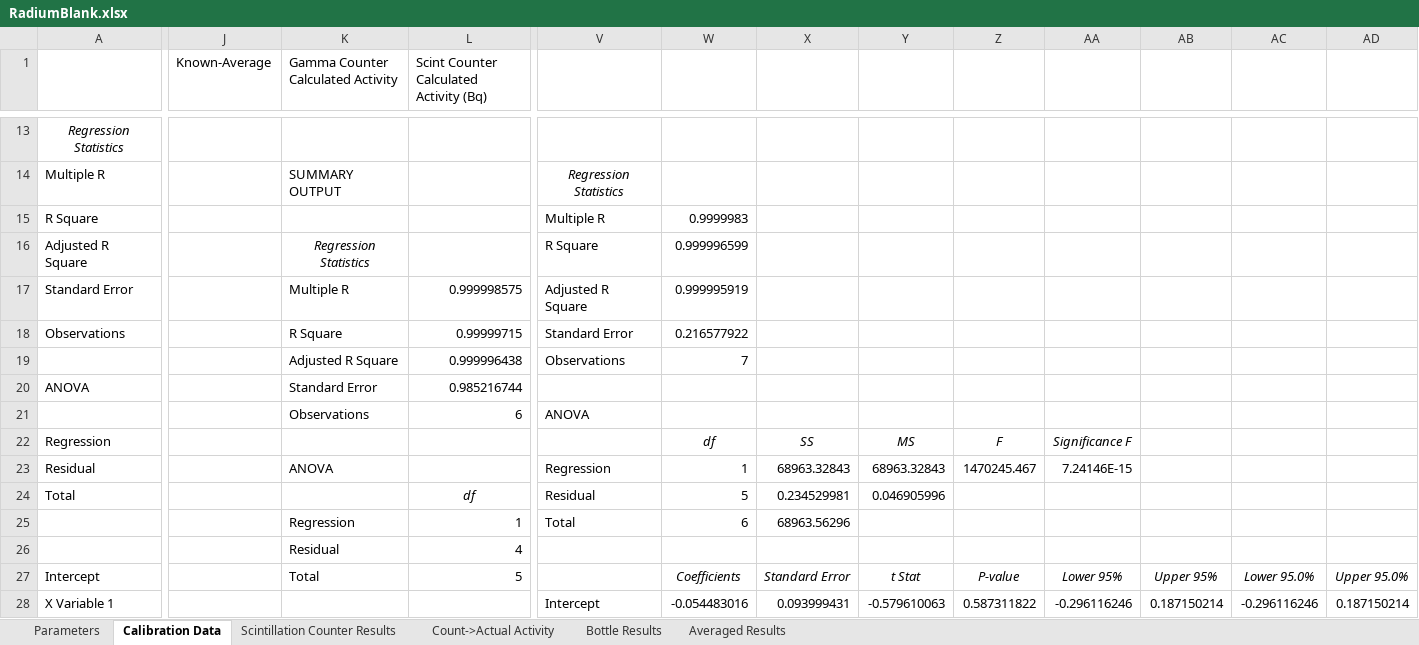
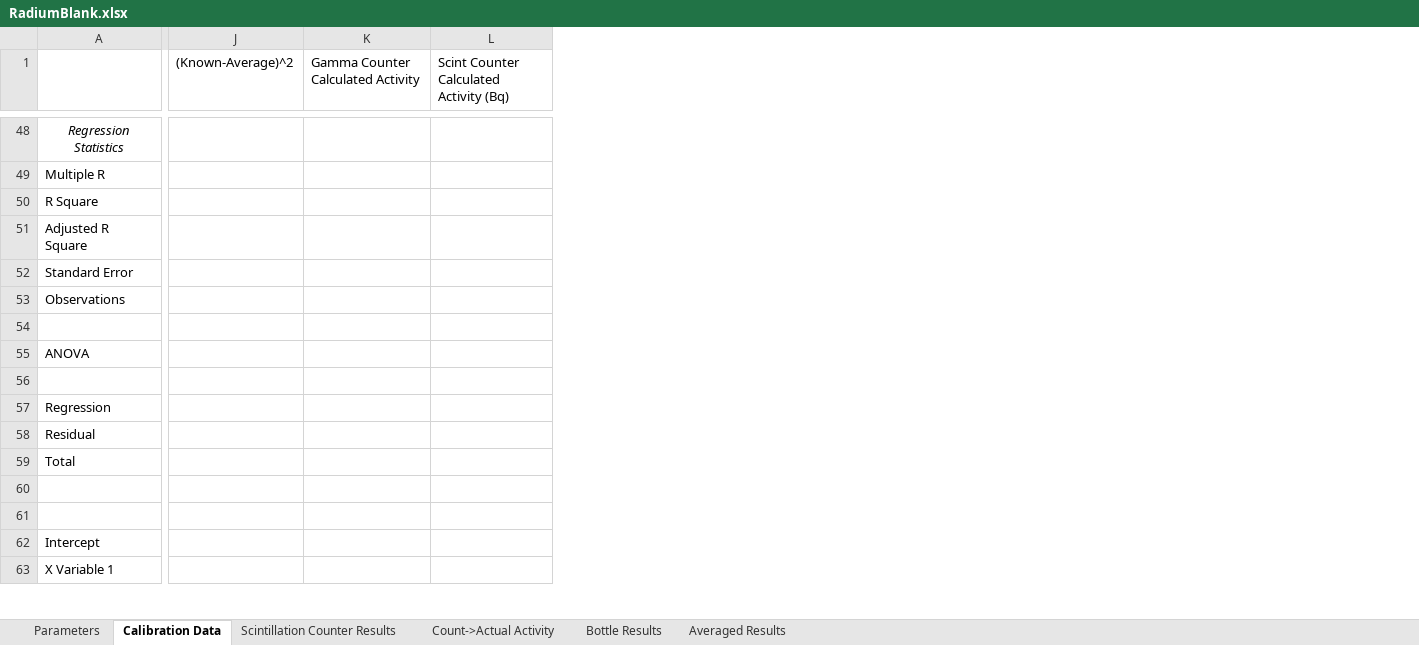
Before and after one commit to machen/RadiumSorption, an Excel workbook: Sorption Experiments/Radium Blank/RadiumBlank.xlsx, sheet Calibration Data, drawn as a sheet; only a part is shown, gaps mark what is left out; values as stored, in another font and other column widths than the file's, no borders; charts and pictures not drawn; removed rows and columns are numbered as before the commit, all else as after; rows hold the shown columns only; the diff covers the shown part only; the diff names each change by its address in the sheet, - before the commit and + after, or states it on an @@ line.

```diff
--- a/Sorption Experiments/Radium Blank/RadiumBlank.xlsx (sheet Calibration Data)
+++ b/Sorption Experiments/Radium Blank/RadiumBlank.xlsx (sheet Calibration Data)
-column J (Known-Average), empty
+column J ((Known-Average)^2), empty
-column V, rows 14-16: Regression Statistics | Multiple R | R Square; rows 18-23: Standard Error | Observations |  | ANOVA |  | Regression; row 25: Total
-column W, rows 15-16: 0.9999983 | 0.999996599; rows 18-23: 0.216577922 | 7 |  |  | df | 1; row 25: 6
-column X, rows 22-23: SS | 68963.32843; row 25: 68963.56296
-column Y, rows 22-23: MS | 68963.32843
-column Z, rows 22-23: F | 1470245.467
-column AA, rows 22-23: Significance F | 7.24146E-15
-column AB, empty
-column AC, empty
-column AD, empty
-K49: SUMMARY OUTPUT
+K49: (empty)
-K51: Regression Statistics
+K51: (empty)
-row 17: Standard Error |  | Multiple R | 0.999998575 | Adjusted R Square | 0.999995919
+row 52: Standard Error
-K53: R Square
+K53: (empty)
-L53: 0.99999715
+L53: (empty)
-row 54:  |  | Adjusted R Square | 0.999996438 | Observations | 7
+row 54: (empty)
-K55: Standard Error
+K55: (empty)
-L55: 0.985216744
+L55: (empty)
-K56: Observations
+K56: (empty)
-L56: 6
+L56: (empty)
-K58: ANOVA
+K58: (empty)
-row 24: Total |  |  | df | Residual | 5 | 0.234529981 | 0.046905996
+row 59: Total
-row 60:  |  | Regression | 1 | Total | 6 | 68963.56296
+row 60: (empty)
-K61: Residual
+K61: (empty)
-L61: 4
+L61: (empty)
-row 27: Intercept |  | Total | 5 |  | Coefficients | Standard Error | t Stat | P-value | Lower 95% | Upper 95% | Lower 95.0% | Upper 95.0%
-row 28: X Variable 1 |  |  |  | Intercept | -0.054483016 | 0.093999431 | -0.579610063 | 0.587311822 | -0.296116246 | 0.187150214 | -0.296116246 | 0.187150214
+row 62: Intercept
+row 63: X Variable 1
```
Also changed, not shown: 37 added rows, 40 removed rows, 2 removed columns and 98 edited cells elsewhere in this sheet, sheet Count->Actual Activity, sheet Parameters, charts or pictures.
